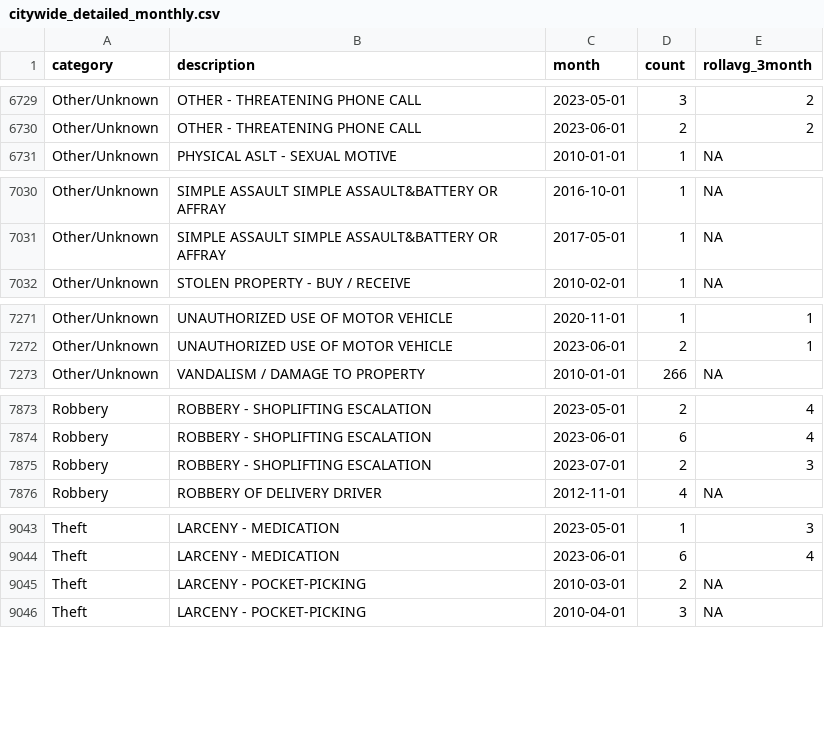
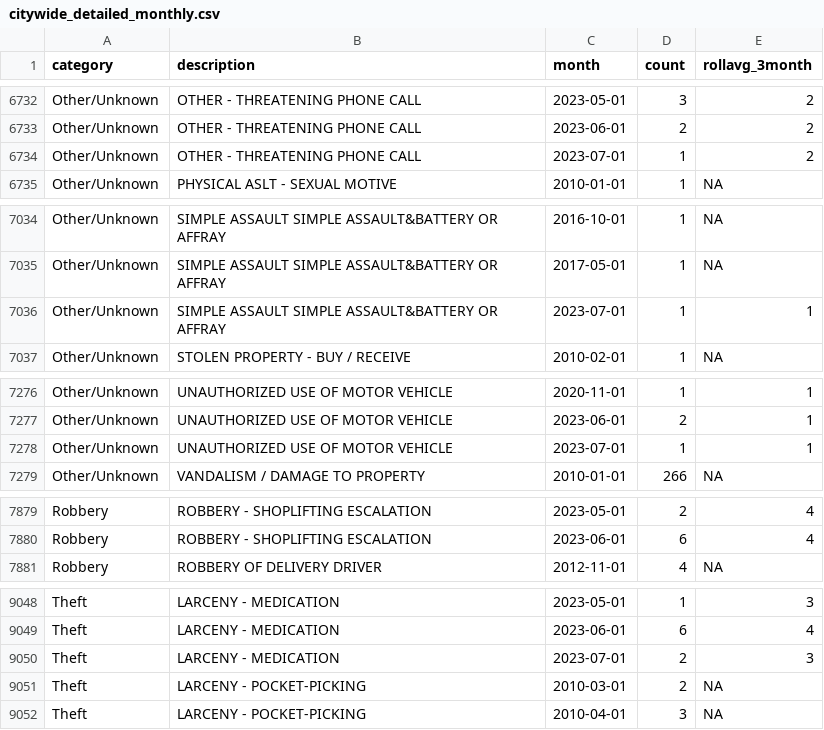
Before and after one commit to abcotvdata/safetytracker_fayetteville, a CSV file: data/output/monthly/citywide_detailed_monthly.csv, drawn as a sheet; only a part is shown, gaps mark what is left out; the diff covers the shown part only.

```diff
--- a/data/output/monthly/citywide_detailed_monthly.csv
+++ b/data/output/monthly/citywide_detailed_monthly.csv
@@ -6730,2 +6733,3 @@ Other/Unknown,OTHER - THREATENING PHONE CALL,2023-05-01,3,2
 Other/Unknown,OTHER - THREATENING PHONE CALL,2023-06-01,2,2
+Other/Unknown,OTHER - THREATENING PHONE CALL,2023-07-01,1,2
 Other/Unknown,PHYSICAL ASLT - SEXUAL MOTIVE,2010-01-01,1,NA
@@ -7031,2 +7035,3 @@ Other/Unknown,SIMPLE ASSAULT SIMPLE ASSAULT&BATTERY OR AFFRAY,2016-10-01,1,NA
 Other/Unknown,SIMPLE ASSAULT SIMPLE ASSAULT&BATTERY OR AFFRAY,2017-05-01,1,NA
+Other/Unknown,SIMPLE ASSAULT SIMPLE ASSAULT&BATTERY OR AFFRAY,2023-07-01,1,1
 Other/Unknown,STOLEN PROPERTY - BUY / RECEIVE,2010-02-01,1,NA
@@ -7272,2 +7277,3 @@ Other/Unknown,UNAUTHORIZED USE OF MOTOR VEHICLE,2020-11-01,1,1
 Other/Unknown,UNAUTHORIZED USE OF MOTOR VEHICLE,2023-06-01,2,1
+Other/Unknown,UNAUTHORIZED USE OF MOTOR VEHICLE,2023-07-01,1,1
 Other/Unknown,VANDALISM / DAMAGE TO PROPERTY,2010-01-01,266,NA
@@ -7874,3 +7880,2 @@ Robbery,ROBBERY - SHOPLIFTING ESCALATION,2023-05-01,2,4
 Robbery,ROBBERY - SHOPLIFTING ESCALATION,2023-06-01,6,4
-Robbery,ROBBERY - SHOPLIFTING ESCALATION,2023-07-01,2,3
 Robbery,ROBBERY OF DELIVERY DRIVER,2012-11-01,4,NA
@@ -9044,2 +9049,3 @@ Theft,LARCENY - MEDICATION,2023-05-01,1,3
 Theft,LARCENY - MEDICATION,2023-06-01,6,4
+Theft,LARCENY - MEDICATION,2023-07-01,2,3
 Theft,LARCENY - POCKET-PICKING,2010-03-01,2,NA
```
Also changed, not shown: 4 added rows, 1 removed row and 73 edited cells elsewhere in this file, data/output/city/citywide_detailed.csv, data/output/districts/district_category.csv, 50 other files.
